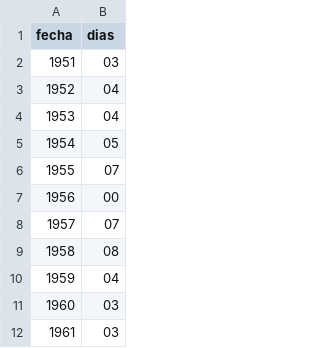
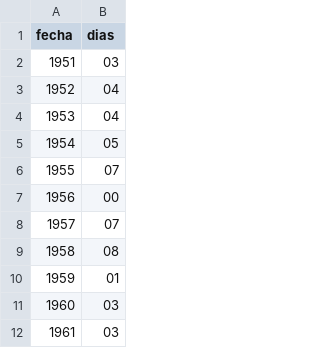
Before and after one commit to vulturno/forno, a CSV file: record-maximas.csv, drawn as a sheet; only a part is shown.

Commit message:
corrigiendo cantidades de las maximas y minimas

```diff
--- a/record-maximas.csv
+++ b/record-maximas.csv
@@ -9,3 +9,3 @@ fecha,dias
 1958,08
-1959,04
+1959,01
 1960,03
```
Also changed, not shown: record-minimas.csv.
